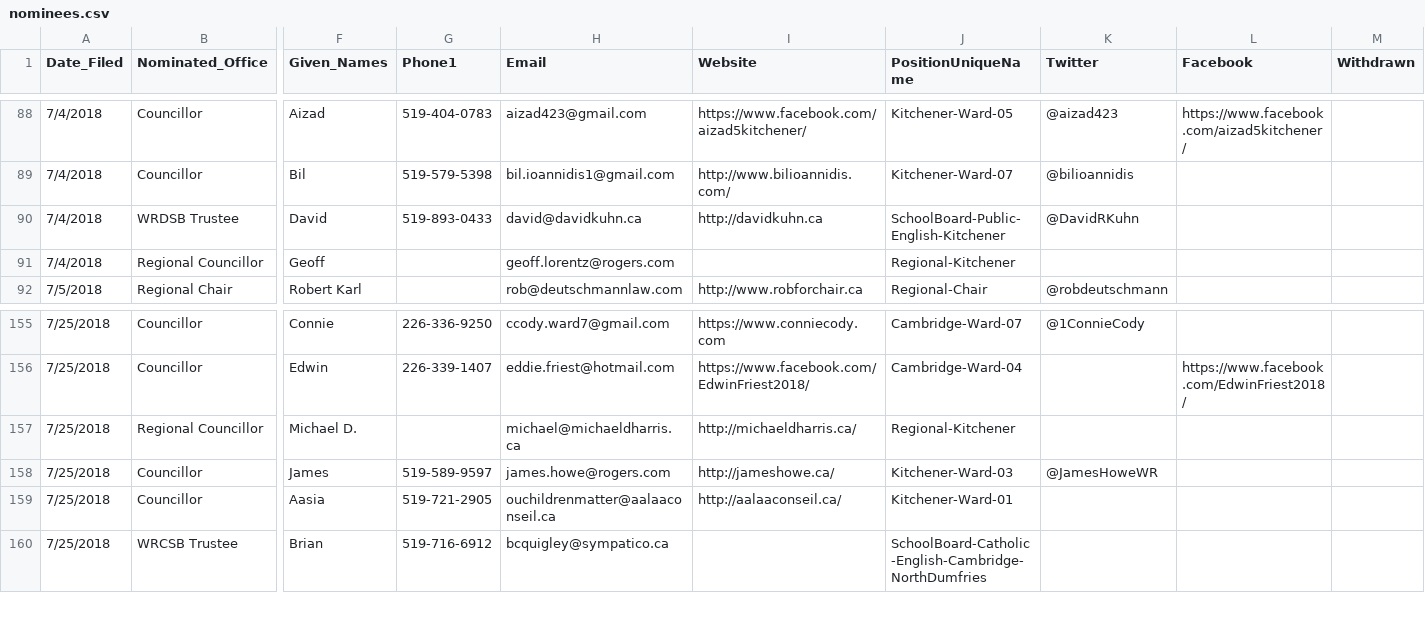
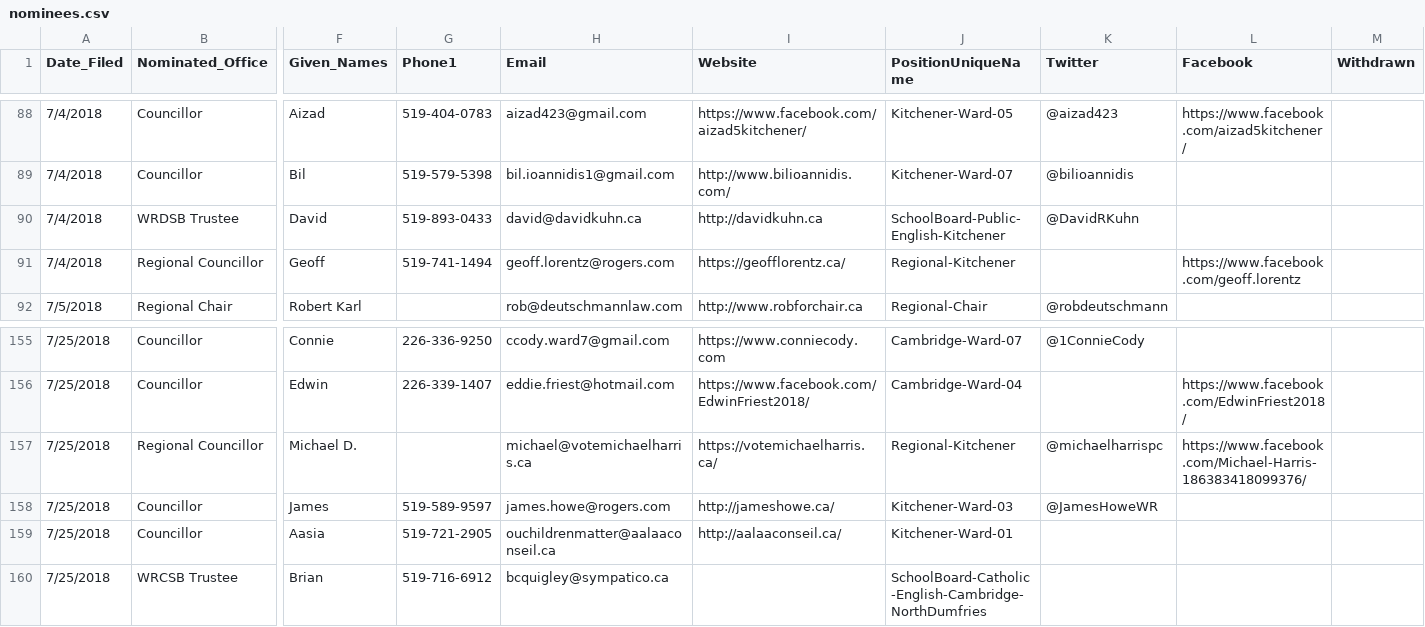
Before and after one commit to CivicTechWR/WRvotes, a CSV file: docs/_data/sync/nominees.csv, drawn as a sheet; only a part is shown, gaps mark what is left out; the diff names each change by its address in the sheet, - before the commit and + after, or states it on an @@ line.

Commit message:
Change Michael Harris website; add Geoff Lorentz information

```diff
--- a/docs/_data/sync/nominees.csv
+++ b/docs/_data/sync/nominees.csv
-G91 (Phone1): (empty)
+G91 (Phone1): 519-741-1494
-I91 (Website): (empty)
+I91 (Website): https://geofflorentz.ca/
-L91 (Facebook): (empty)
+L91 (Facebook): https://www.facebook.com/geoff.lorentz
-H157 (Email): michael@michaeldharris.ca
+H157 (Email): michael@votemichaelharris.ca
-I157 (Website): http://michaeldharris.ca/
+I157 (Website): https://votemichaelharris.ca/
-K157 (Twitter): (empty)
+K157 (Twitter): @michaelharrispc
-L157 (Facebook): (empty)
+L157 (Facebook): https://www.facebook.com/Michael-Harris-186383418099376/
```
